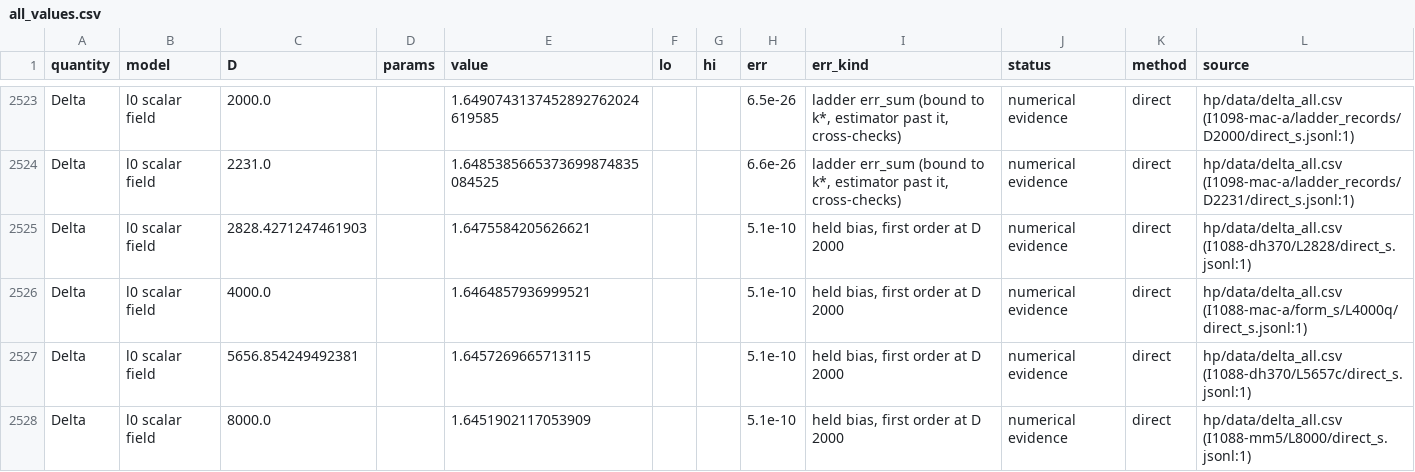
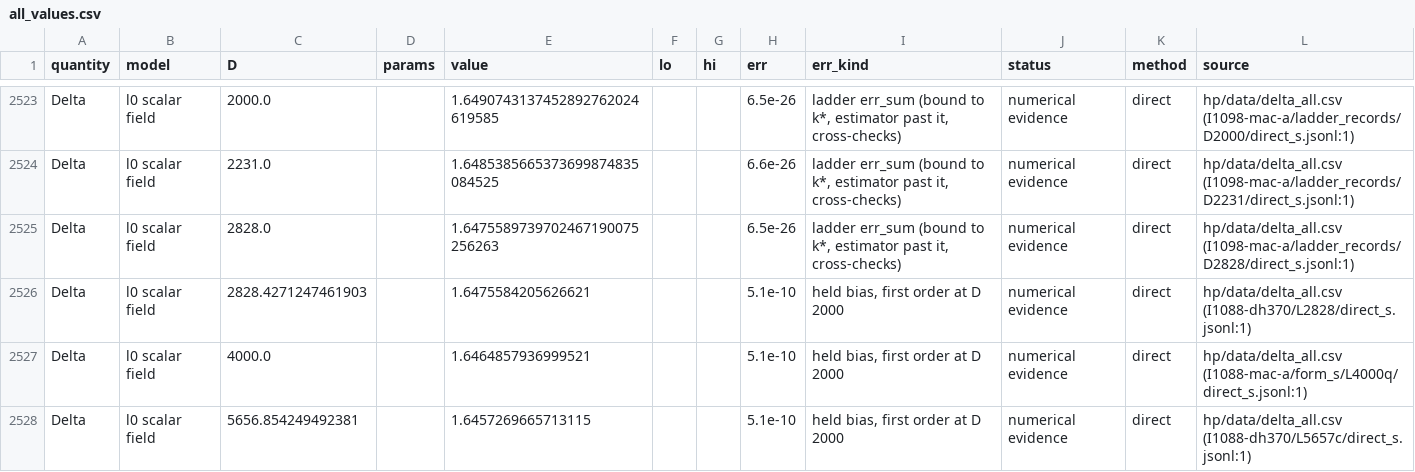
Before and after one commit to nmoinvaz/choptuik-large-d, a CSV file: all_values.csv, drawn as a sheet; only a part is shown, gaps mark what is left out; the shorter side is filled out with more unchanged rows.

```diff
--- a/all_values.csv
+++ b/all_values.csv
@@ -2524,2 +2524,3 @@ Delta,l0 scalar field,2000.0,,1.6490743137452892762024619585,,,6.5e-26,"ladder e
 Delta,l0 scalar field,2231.0,,1.6485385665373699874835084525,,,6.6e-26,"ladder err_sum (bound to k*, estimator past it, cross-checks)",numerical evidence,direct,hp/data/delta_all.csv (I1098-mac-a/ladder_records/D2231/direct_s.jsonl:1)
+Delta,l0 scalar field,2828.0,,1.6475589739702467190075256263,,,6.5e-26,"ladder err_sum (bound to k*, estimator past it, cross-checks)",numerical evidence,direct,hp/data/delta_all.csv (I1098-mac-a/ladder_records/D2828/direct_s.jsonl:1)
 Delta,l0 scalar field,2828.4271247461903,,1.6475584205626621,,,5.1e-10,"held bias, first order at D 2000",numerical evidence,direct,hp/data/delta_all.csv (I1088-dh370/L2828/direct_s.jsonl:1)
```
Also changed, not shown: hp/data/delta_all.csv.
